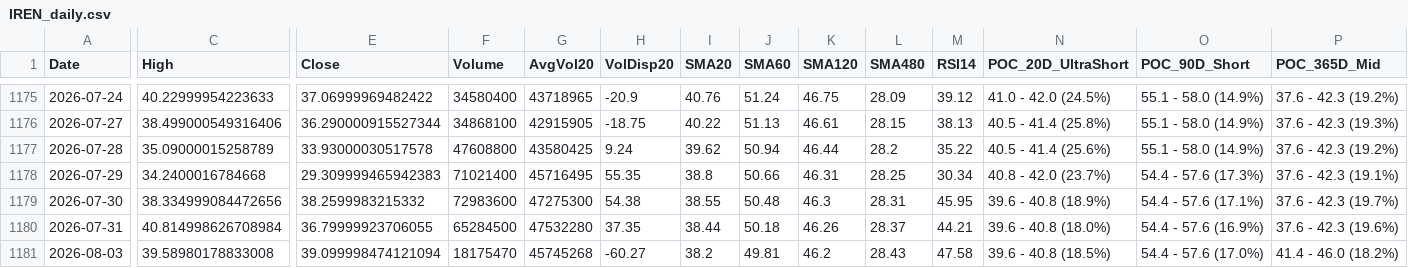
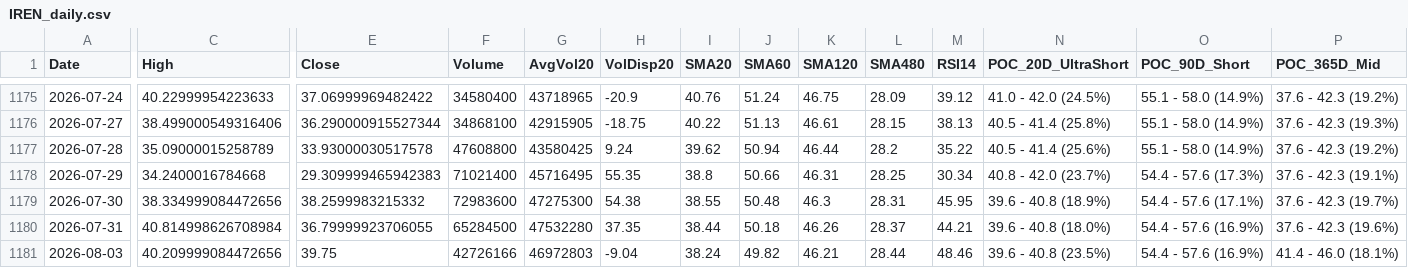
Before and after one commit to Junwoo-Genius/market-snapshot, a CSV file: public/csv/IREN_daily.csv, drawn as a sheet; only a part is shown, gaps mark what is left out; the diff names each change by its address in the sheet, - before the commit and + after, or states it on an @@ line.

```diff
--- a/public/csv/IREN_daily.csv
+++ b/public/csv/IREN_daily.csv
-C1181 (High): 39.58980178833008
+C1181 (High): 40.209999084472656
-E1181 (Close): 39.099998474121094
+E1181 (Close): 39.75
-F1181 (Volume): 18175470
+F1181 (Volume): 42726166
-G1181 (AvgVol20): 45745268
+G1181 (AvgVol20): 46972803
-H1181 (VolDisp20): -60.27
+H1181 (VolDisp20): -9.04
-I1181 (SMA20): 38.2
+I1181 (SMA20): 38.24
-J1181 (SMA60): 49.81
+J1181 (SMA60): 49.82
-K1181 (SMA120): 46.2
+K1181 (SMA120): 46.21
-L1181 (SMA480): 28.43
+L1181 (SMA480): 28.44
-M1181 (RSI14): 47.58
+M1181 (RSI14): 48.46
-N1181 (POC_20D_UltraShort): 39.6 - 40.8 (18.5%)
+N1181 (POC_20D_UltraShort): 39.6 - 40.8 (23.5%)
-O1181 (POC_90D_Short): 54.4 - 57.6 (17.0%)
+O1181 (POC_90D_Short): 54.4 - 57.6 (16.9%)
-P1181 (POC_365D_Mid): 41.4 - 46.0 (18.2%)
+P1181 (POC_365D_Mid): 41.4 - 46.0 (18.1%)
```
Also changed, not shown: public/csv/ASTS_daily.csv, public/csv/META_daily.csv, 26 other files.
